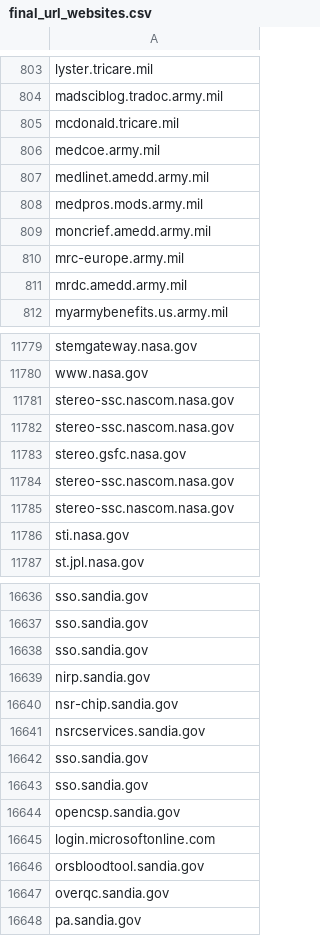
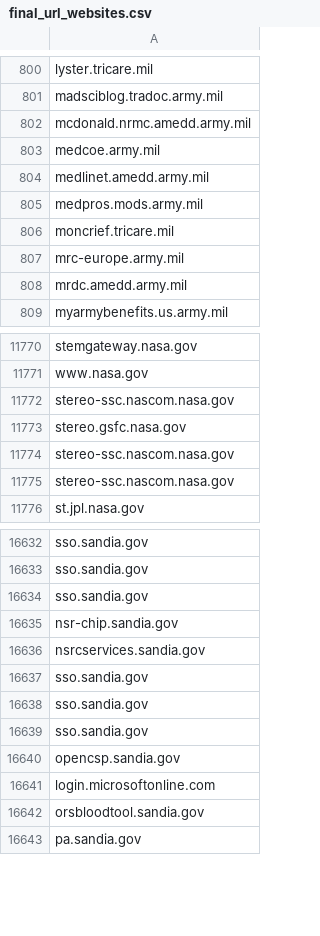
Before and after one commit to GSA/federal-website-index, a CSV file: data/source-lists/final_url_websites.csv, drawn as a sheet; only a part is shown, gaps mark what is left out; the diff covers the shown part only.

```diff
--- a/data/source-lists/final_url_websites.csv
+++ b/data/source-lists/final_url_websites.csv
@@ -804,3 +801,3 @@ lyster.tricare.mil
 madsciblog.tradoc.army.mil
-mcdonald.tricare.mil
+mcdonald.nrmc.amedd.army.mil
 medcoe.army.mil
@@ -808,3 +805,3 @@ medlinet.amedd.army.mil
 medpros.mods.army.mil
-moncrief.amedd.army.mil
+moncrief.tricare.mil
 mrc-europe.army.mil
@@ -11781,3 +11772,2 @@ www.nasa.gov
 stereo-ssc.nascom.nasa.gov
-stereo-ssc.nascom.nasa.gov
 stereo.gsfc.nasa.gov
@@ -11785,3 +11775,2 @@ stereo-ssc.nascom.nasa.gov
 stereo-ssc.nascom.nasa.gov
-sti.nasa.gov
 st.jpl.nasa.gov
@@ -16638,3 +16634,2 @@ sso.sandia.gov
 sso.sandia.gov
-nirp.sandia.gov
 nsr-chip.sandia.gov
@@ -16643,2 +16638,3 @@ sso.sandia.gov
 sso.sandia.gov
+sso.sandia.gov
 opencsp.sandia.gov
@@ -16646,3 +16642,2 @@ login.microsoftonline.com
 orsbloodtool.sandia.gov
-overqc.sandia.gov
 pa.sandia.gov
```
Also changed, not shown: 34 added rows, 35 removed rows, 1 moved row and 5 edited cells elsewhere in this file.
